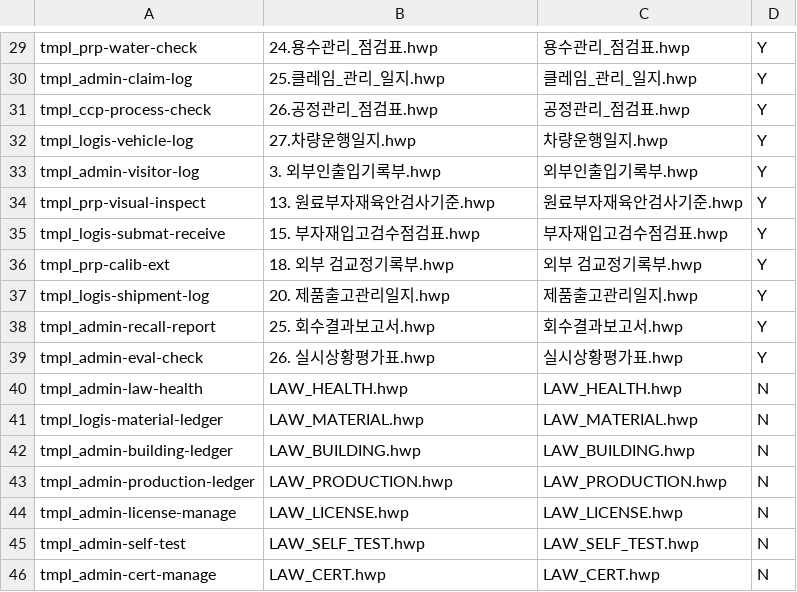
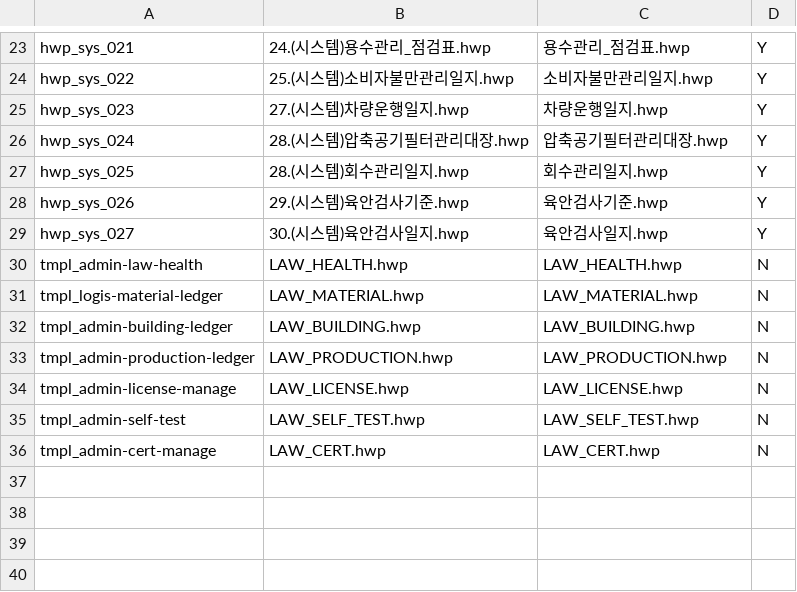
Before and after one commit to k971230/haccp, a TSV file: backend/haccp-api/src/main/resources/templates/manifest.tsv, drawn as a sheet; only a part is shown, gaps mark what is left out; removed rows and columns are numbered as before the commit, all else as after; the diff covers the shown part only; the diff names each change by its address in the sheet, - before the commit and + after, or states it on an @@ line.

```diff
--- a/backend/haccp-api/src/main/resources/templates/manifest.tsv
+++ b/backend/haccp-api/src/main/resources/templates/manifest.tsv
-A23: tmpl_prp-water-check
+A23: hwp_sys_021
-B23: 24.용수관리_점검표.hwp
+B23: 24.(시스템)용수관리_점검표.hwp
-row 30: tmpl_admin-claim-log | 25.클레임_관리_일지.hwp | 클레임_관리_일지.hwp | Y
-row 31: tmpl_ccp-process-check | 26.공정관리_점검표.hwp | 공정관리_점검표.hwp | Y
+row 24: hwp_sys_022 | 25.(시스템)소비자불만관리일지.hwp | 소비자불만관리일지.hwp | Y
-A25: tmpl_logis-vehicle-log
+A25: hwp_sys_023
-B25: 27.차량운행일지.hwp
+B25: 27.(시스템)차량운행일지.hwp
-row 33: tmpl_admin-visitor-log | 3. 외부인출입기록부.hwp | 외부인출입기록부.hwp | Y
-row 34: tmpl_prp-visual-inspect | 13. 원료부자재육안검사기준.hwp | 원료부자재육안검사기준.hwp | Y
-row 35: tmpl_logis-submat-receive | 15. 부자재입고검수점검표.hwp | 부자재입고검수점검표.hwp | Y
-row 36: tmpl_prp-calib-ext | 18. 외부 검교정기록부.hwp | 외부 검교정기록부.hwp | Y
-row 37: tmpl_logis-shipment-log | 20. 제품출고관리일지.hwp | 제품출고관리일지.hwp | Y
-row 38: tmpl_admin-recall-report | 25. 회수결과보고서.hwp | 회수결과보고서.hwp | Y
-row 39: tmpl_admin-eval-check | 26. 실시상황평가표.hwp | 실시상황평가표.hwp | Y
+row 26: hwp_sys_024 | 28.(시스템)압축공기필터관리대장.hwp | 압축공기필터관리대장.hwp | Y
+row 27: hwp_sys_025 | 28.(시스템)회수관리일지.hwp | 회수관리일지.hwp | Y
+row 28: hwp_sys_026 | 29.(시스템)육안검사기준.hwp | 육안검사기준.hwp | Y
+row 29: hwp_sys_027 | 30.(시스템)육안검사일지.hwp | 육안검사일지.hwp | Y
```
Also changed, not shown: 4 added rows, 10 removed rows and 48 edited cells elsewhere in this file, 40 other files.
